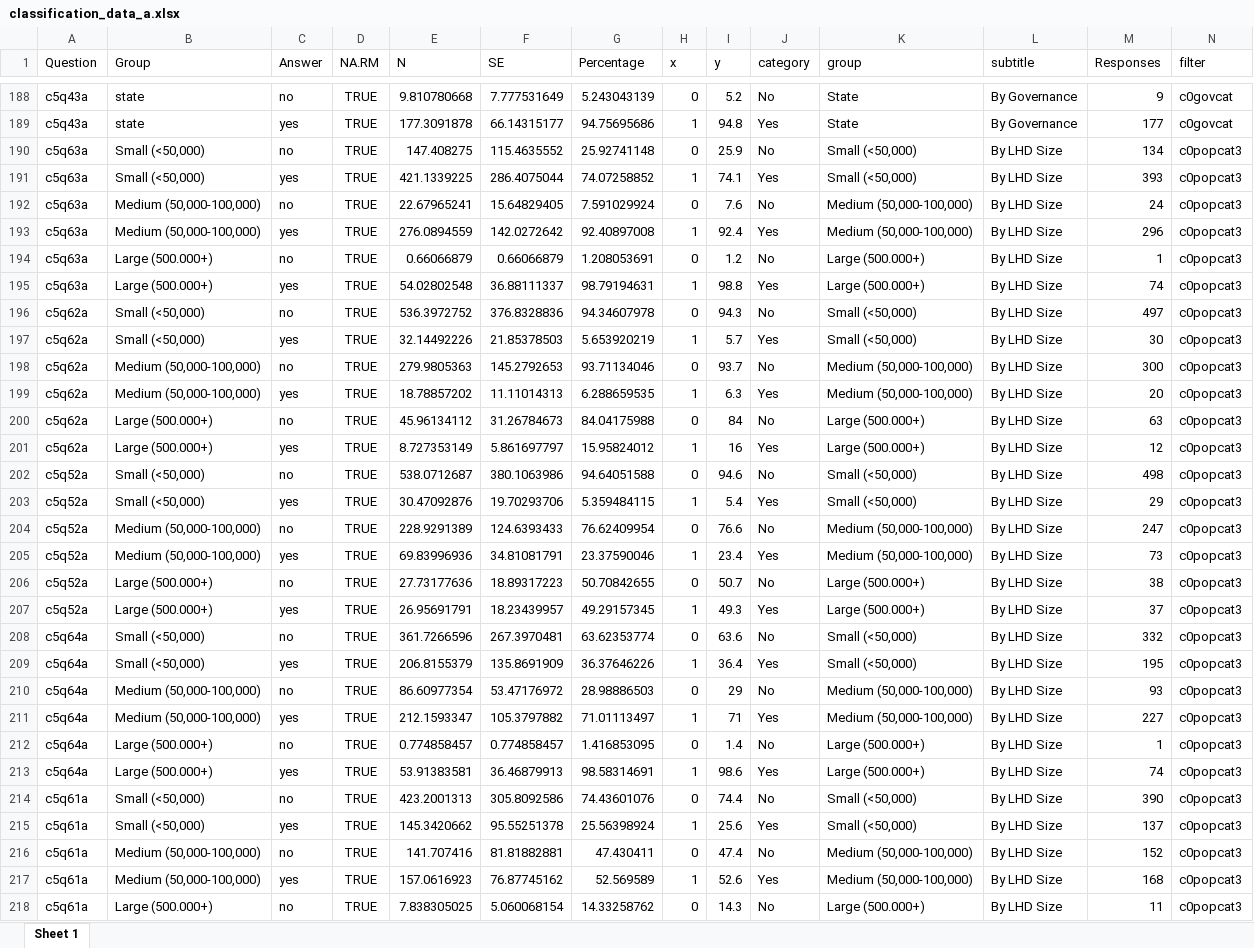
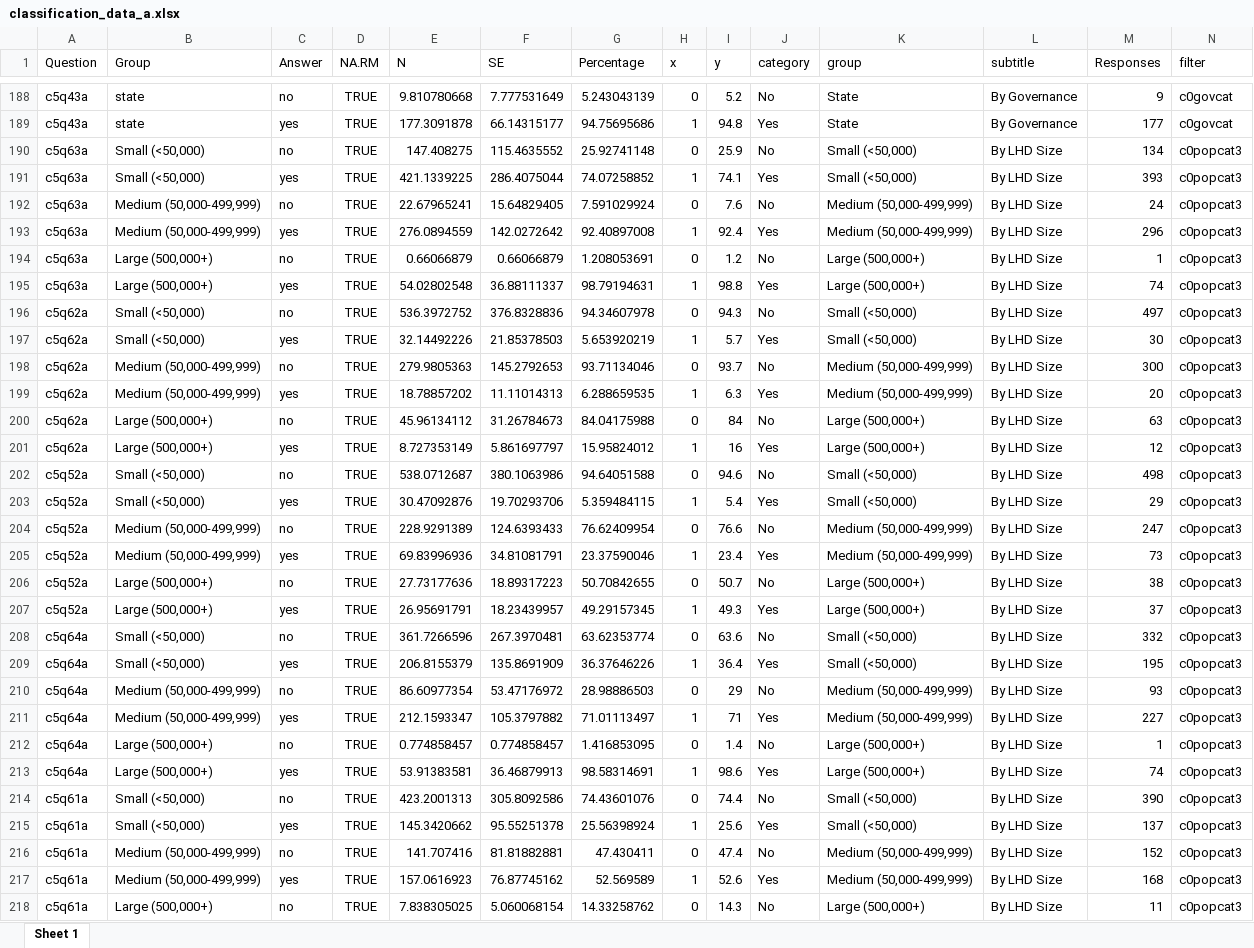
Before and after one commit to madocalder/nacchoProfile, an Excel workbook: data-raw/classification_data_a.xlsx, sheet Sheet 1, drawn as a sheet; only a part is shown, gaps mark what is left out; values as stored, in another font and other column widths than the file's, no borders; the diff covers the shown part only; the diff names each change by its address in the sheet, - before the commit and + after, or states it on an @@ line.

```diff
--- a/data-raw/classification_data_a.xlsx (sheet Sheet 1)
+++ b/data-raw/classification_data_a.xlsx (sheet Sheet 1)
-B192:B193 (Group): Medium (50,000-100,000)
+B192:B193 (Group): Medium (50,000-499,999)
-K192:K193 (group): Medium (50,000-100,000)
+K192:K193 (group): Medium (50,000-499,999)
-B194:B195 (Group): Large (500.000+)
+B194:B195 (Group): Large (500,000+)
-K194:K195 (group): Large (500.000+)
+K194:K195 (group): Large (500,000+)
-B198:B199 (Group): Medium (50,000-100,000)
+B198:B199 (Group): Medium (50,000-499,999)
-K198:K199 (group): Medium (50,000-100,000)
+K198:K199 (group): Medium (50,000-499,999)
-B200:B201 (Group): Large (500.000+)
+B200:B201 (Group): Large (500,000+)
-K200:K201 (group): Large (500.000+)
+K200:K201 (group): Large (500,000+)
-B204:B205 (Group): Medium (50,000-100,000)
+B204:B205 (Group): Medium (50,000-499,999)
-K204:K205 (group): Medium (50,000-100,000)
+K204:K205 (group): Medium (50,000-499,999)
-B206:B207 (Group): Large (500.000+)
+B206:B207 (Group): Large (500,000+)
-K206:K207 (group): Large (500.000+)
+K206:K207 (group): Large (500,000+)
-B210:B211 (Group): Medium (50,000-100,000)
+B210:B211 (Group): Medium (50,000-499,999)
-K210:K211 (group): Medium (50,000-100,000)
+K210:K211 (group): Medium (50,000-499,999)
-B212:B213 (Group): Large (500.000+)
+B212:B213 (Group): Large (500,000+)
-K212:K213 (group): Large (500.000+)
+K212:K213 (group): Large (500,000+)
-B216:B217 (Group): Medium (50,000-100,000)
+B216:B217 (Group): Medium (50,000-499,999)
-K216:K217 (group): Medium (50,000-100,000)
+K216:K217 (group): Medium (50,000-499,999)
-B218 (Group): Large (500.000+)
+B218 (Group): Large (500,000+)
-K218 (group): Large (500.000+)
+K218 (group): Large (500,000+)
```
Also changed, not shown: 146 edited cells elsewhere in this sheet, data-raw/notes.xlsx, 4 other files.
